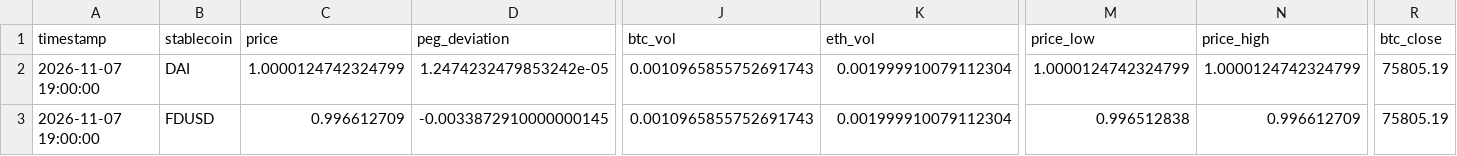
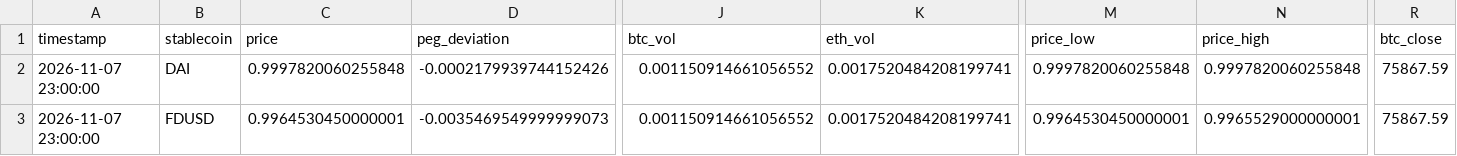
Before and after one commit to ohope0211/stablecoin-depeg-ews, a CSV file: data/live/latest.csv, drawn as a sheet; only a part is shown, gaps mark what is left out; the diff covers the shown part only; the diff names each change by its address in the sheet, - before the commit and + after, or states it on an @@ line.

```diff
--- a/data/live/latest.csv
+++ b/data/live/latest.csv
-A2:A3 (timestamp): 2026-11-07 19:00:00
+A2:A3 (timestamp): 2026-11-07 23:00:00
-C2 (price): 1.0000124742324799
+C2 (price): 0.9997820060255848
-D2 (peg_deviation): 1.2474232479853242e-05
+D2 (peg_deviation): -0.0002179939744152426
-J2:J3 (btc_vol): 0.0010965855752691743
+J2:J3 (btc_vol): 0.001150914661056552
-K2:K3 (eth_vol): 0.001999910079112304
+K2:K3 (eth_vol): 0.0017520484208199741
-M2 (price_low): 1.0000124742324799
+M2 (price_low): 0.9997820060255848
-N2 (price_high): 1.0000124742324799
+N2 (price_high): 0.9997820060255848
-R2:R3 (btc_close): 75805.19
+R2:R3 (btc_close): 75867.59
-C3 (price): 0.996612709
+C3 (price): 0.9964530450000001
-D3 (peg_deviation): -0.0033872910000000145
+D3 (peg_deviation): -0.0035469549999999073
-M3 (price_low): 0.996512838
+M3 (price_low): 0.9964530450000001
-N3 (price_high): 0.996612709
+N3 (price_high): 0.9965529000000001
```
Also changed, not shown: 71 edited cells elsewhere in this file, data/live/curve3pool_live.csv, 1 other file.
